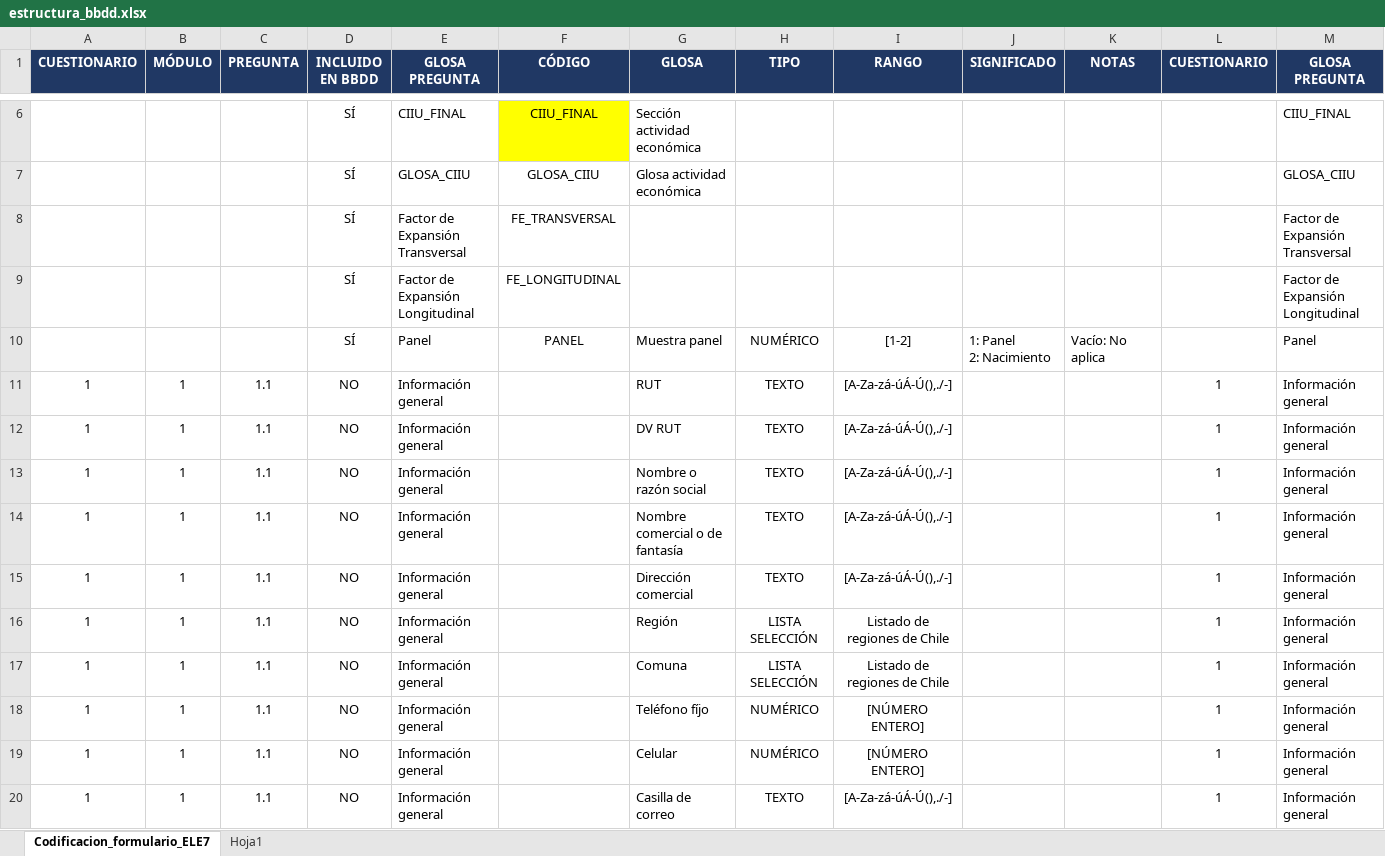
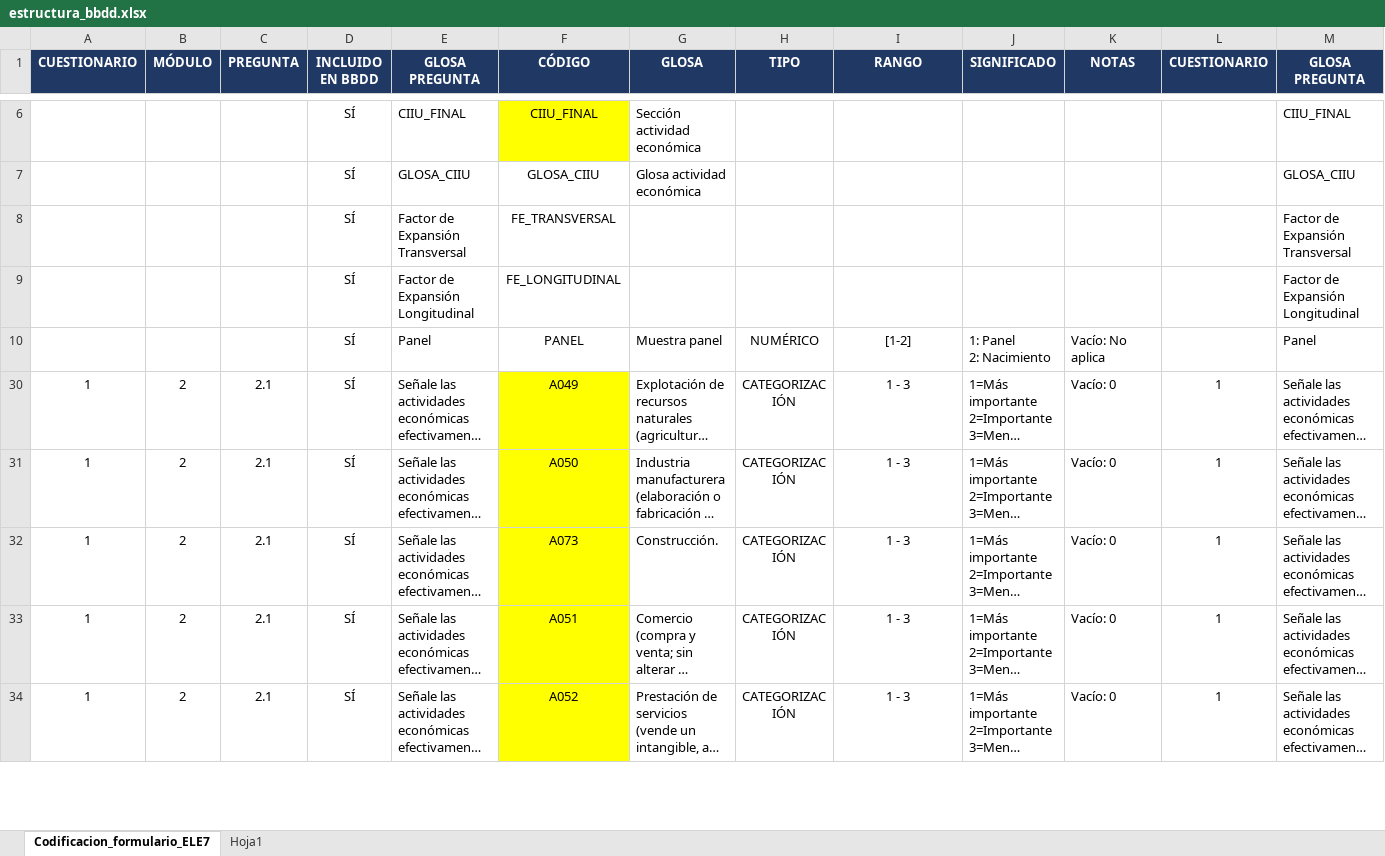
Before and after one commit to tomasleale/ele7, an Excel workbook: data/estructura_bbdd.xlsx, sheet Codificacion_formulario_ELE7, drawn as a sheet; only a part is shown, gaps mark what is left out; the shorter side is filled out with more unchanged rows; long unchanged cells end in …; values as stored, in another font and other column widths than the file's, no borders; conditional formats not drawn; the diff covers the shown part only; the diff names each change by its address in the sheet, - before the commit and + after, or states it on an @@ line.

```diff
--- a/data/estructura_bbdd.xlsx (sheet Codificacion_formulario_ELE7)
+++ b/data/estructura_bbdd.xlsx (sheet Codificacion_formulario_ELE7)
@@ row 11 hidden: 1 | 1 | 1.1 | NO | Información general |  | RUT | TEXTO | [A-Za-zá-úÁ-Ú(),./-] |  |  | 1 | Información general @@
@@ row 12 hidden: 1 | 1 | 1.1 | NO | Información general |  | DV RUT | TEXTO | [A-Za-zá-úÁ-Ú(),./-] |  |  | 1 | Información general @@
@@ row 13 hidden: 1 | 1 | 1.1 | NO | Información general |  | Nombre o razón social | TEXTO | [A-Za-zá-úÁ-Ú(),./-] |  |  | 1 | Información general @@
@@ row 14 hidden: 1 | 1 | 1.1 | NO | Información general |  | Nombre comercial o de fantasía | TEXTO | [A-Za-zá-úÁ-Ú(),./-] |  |  | 1 | Información general @@
@@ row 15 hidden: 1 | 1 | 1.1 | NO | Información general |  | Dirección comercial | TEXTO | [A-Za-zá-úÁ-Ú(),./-] |  |  | 1 | Información general @@
@@ row 16 hidden: 1 | 1 | 1.1 | NO | Información general |  | Región | LISTA SELECCIÓN | Listado de regiones de Chile |  |  | 1 | Información general @@
@@ row 17 hidden: 1 | 1 | 1.1 | NO | Información general |  | Comuna | LISTA SELECCIÓN | Listado de regiones de Chile |  |  | 1 | Información general @@
@@ row 18 hidden: 1 | 1 | 1.1 | NO | Información general |  | Teléfono fíjo | NUMÉRICO | [NÚMERO ENTERO] |  |  | 1 | Información general @@
@@ row 19 hidden: 1 | 1 | 1.1 | NO | Información general |  | Celular | NUMÉRICO | [NÚMERO ENTERO] |  |  | 1 | Información general @@
@@ row 20 hidden: 1 | 1 | 1.1 | NO | Información general |  | Casilla de correo | TEXTO | [A-Za-zá-úÁ-Ú(),./-] |  |  | 1 | Información general @@
```
Also changed, not shown: 45 hidden or unhidden rows elsewhere in this sheet, 1 other file.
